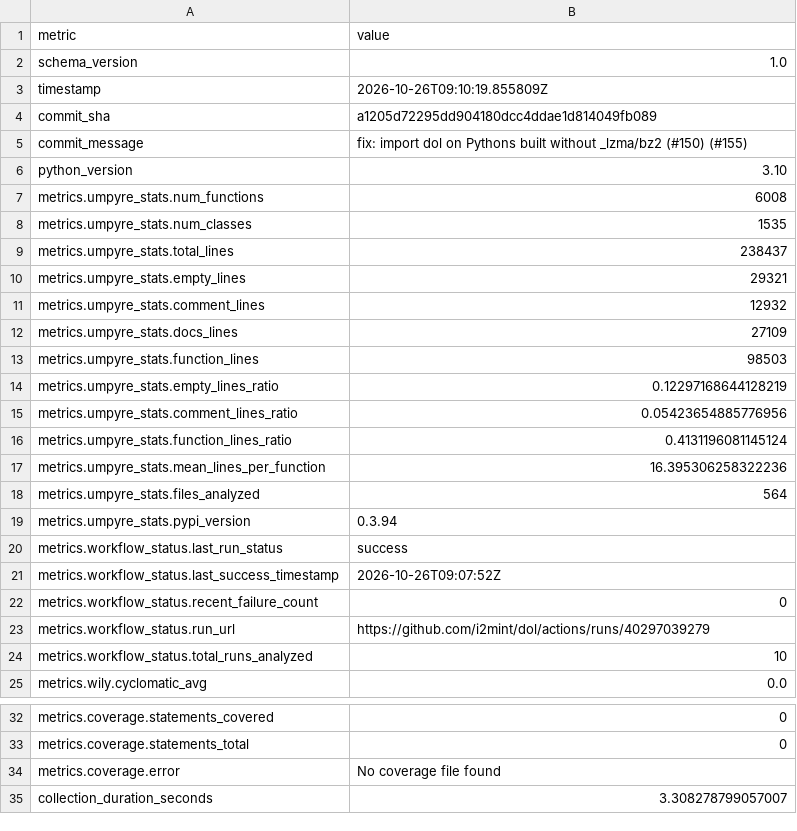
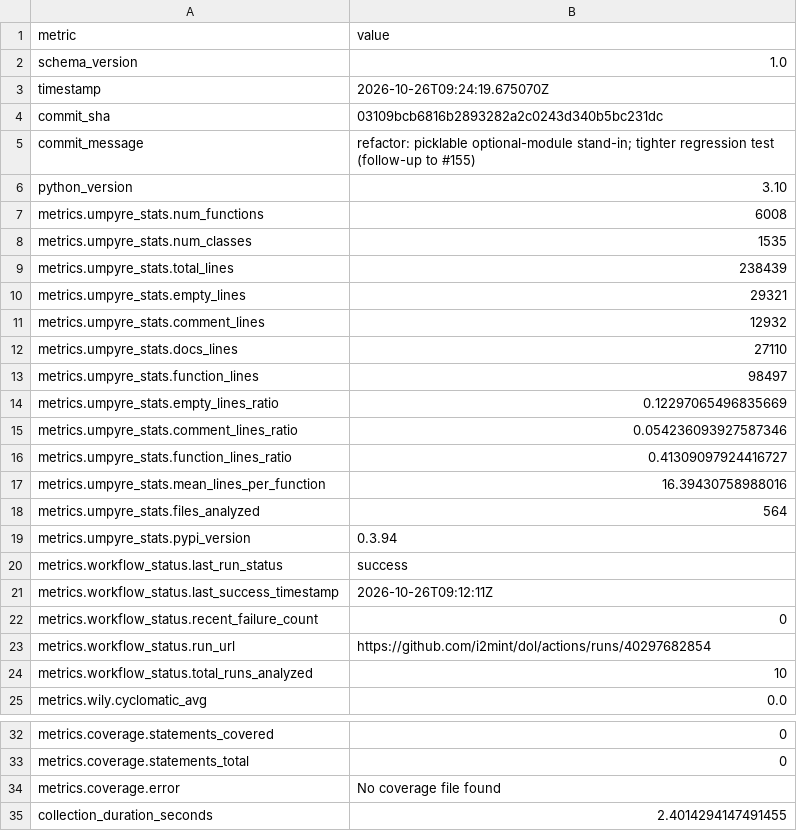
Before and after one commit to i2mint/dol, a CSV file: metrics.csv, drawn as a sheet; only a part is shown, gaps mark what is left out.

Commit message:
Update metrics for 03109bc

```diff
--- a/metrics.csv
+++ b/metrics.csv
@@ -2,5 +2,5 @@ metric,value
 schema_version,1.0
-timestamp,2026-10-26T09:10:19.855809Z
-commit_sha,a1205d72295dd904180dcc4ddae1d814049fb089
-commit_message,fix: import dol on Pythons built without _lzma/bz2 (#150) (#155)
+timestamp,2026-10-26T09:24:19.675070Z
+commit_sha,03109bcb6816b2893282a2c0243d340b5bc231dc
+commit_message,refactor: picklable optional-module stand-in; tighter regression test (follow-up to #155)
 python_version,3.10
@@ -8,11 +8,11 @@ metrics.umpyre_stats.num_functions,6008
 metrics.umpyre_stats.num_classes,1535
-metrics.umpyre_stats.total_lines,238437
+metrics.umpyre_stats.total_lines,238439
 metrics.umpyre_stats.empty_lines,29321
 metrics.umpyre_stats.comment_lines,12932
-metrics.umpyre_stats.docs_lines,27109
-metrics.umpyre_stats.function_lines,98503
-metrics.umpyre_stats.empty_lines_ratio,0.12297168644128219
-metrics.umpyre_stats.comment_lines_ratio,0.05423654885776956
-metrics.umpyre_stats.function_lines_ratio,0.4131196081145124
-metrics.umpyre_stats.mean_lines_per_function,16.395306258322236
+metrics.umpyre_stats.docs_lines,27110
+metrics.umpyre_stats.function_lines,98497
+metrics.umpyre_stats.empty_lines_ratio,0.12297065496835669
+metrics.umpyre_stats.comment_lines_ratio,0.054236093927587346
+metrics.umpyre_stats.function_lines_ratio,0.41309097924416727
+metrics.umpyre_stats.mean_lines_per_function,16.39430758988016
 metrics.umpyre_stats.files_analyzed,564
@@ -20,5 +20,5 @@ metrics.umpyre_stats.pypi_version,0.3.94
 metrics.workflow_status.last_run_status,success
-metrics.workflow_status.last_success_timestamp,2026-10-26T09:07:52Z
+metrics.workflow_status.last_success_timestamp,2026-10-26T09:12:11Z
 metrics.workflow_status.recent_failure_count,0
-metrics.workflow_status.run_url,https://github.com/i2mint/dol/actions/runs/40297039279
+metrics.workflow_status.run_url,https://github.com/i2mint/dol/actions/runs/40297682854
 metrics.workflow_status.total_runs_analyzed,10
@@ -35,2 +35,2 @@ metrics.coverage.statements_total,0
 metrics.coverage.error,No coverage file found
-collection_duration_seconds,3.308278799057007
+collection_duration_seconds,2.4014294147491455
```
Also changed, not shown: 2 other files.
